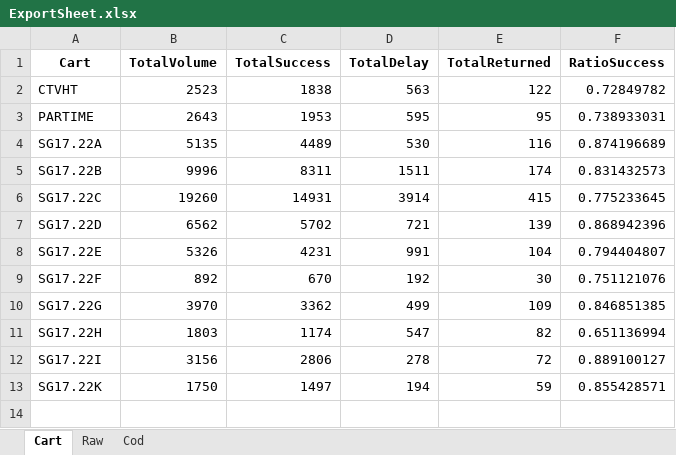
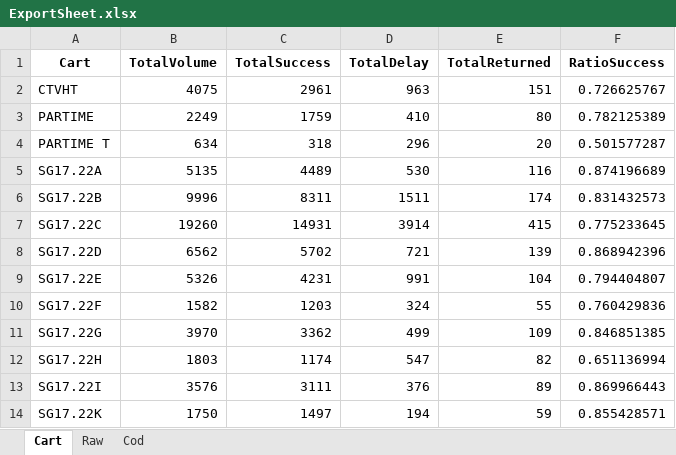
Before and after one commit to vuquangnguyen2016/GHTK_Reports, an Excel workbook: AnalysingVolume/ExportSheet.xlsx, sheet Cart, drawn as a sheet; values as stored, in another font and other column widths than the file's, no borders; addresses are those after the commit; the diff names each change by its address in the sheet, - before the commit and + after, or states it on an @@ line.

```diff
--- a/AnalysingVolume/ExportSheet.xlsx (sheet Cart)
+++ b/AnalysingVolume/ExportSheet.xlsx (sheet Cart)
-B2 (TotalVolume): 2523
+B2 (TotalVolume): 4075
-C2 (TotalSuccess): 1838
+C2 (TotalSuccess): 2961
-D2 (TotalDelay): 563
+D2 (TotalDelay): 963
-E2 (TotalReturned): 122
+E2 (TotalReturned): 151
-F2 (RatioSuccess): 0.72849782
+F2 (RatioSuccess): 0.726625767
-B3 (TotalVolume): 2643
+B3 (TotalVolume): 2249
-C3 (TotalSuccess): 1953
+C3 (TotalSuccess): 1759
-D3 (TotalDelay): 595
+D3 (TotalDelay): 410
-E3 (TotalReturned): 95
+E3 (TotalReturned): 80
-F3 (RatioSuccess): 0.738933031
+F3 (RatioSuccess): 0.782125389
+row 4: PARTIME T | 634 | 318 | 296 | 20 | 0.501577287
-B10 (TotalVolume): 892
+B10 (TotalVolume): 1582
-C10 (TotalSuccess): 670
+C10 (TotalSuccess): 1203
-D10 (TotalDelay): 192
+D10 (TotalDelay): 324
-E10 (TotalReturned): 30
+E10 (TotalReturned): 55
-F10 (RatioSuccess): 0.751121076
+F10 (RatioSuccess): 0.760429836
-B13 (TotalVolume): 3156
+B13 (TotalVolume): 3576
-C13 (TotalSuccess): 2806
+C13 (TotalSuccess): 3111
-D13 (TotalDelay): 278
+D13 (TotalDelay): 376
-E13 (TotalReturned): 72
+E13 (TotalReturned): 89
-F13 (RatioSuccess): 0.889100127
+F13 (RatioSuccess): 0.869966443
```
Also changed, not shown: sheet Raw, sheet Cod, AnalysingVolume/CodQ1.xlsx, 6 other files.
